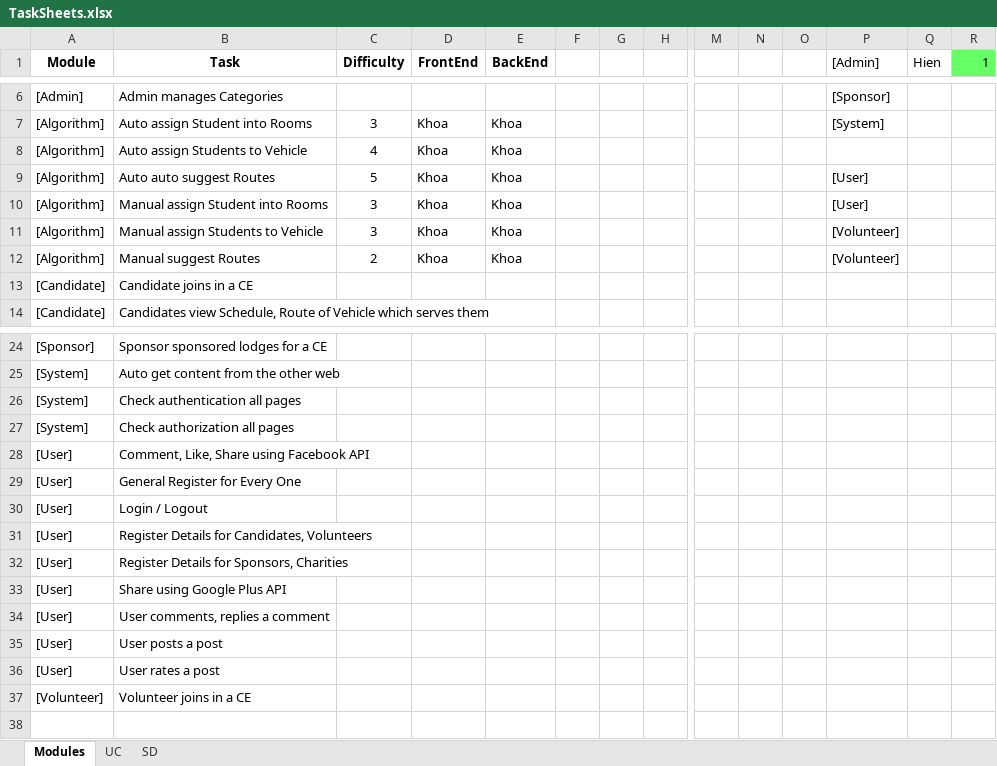
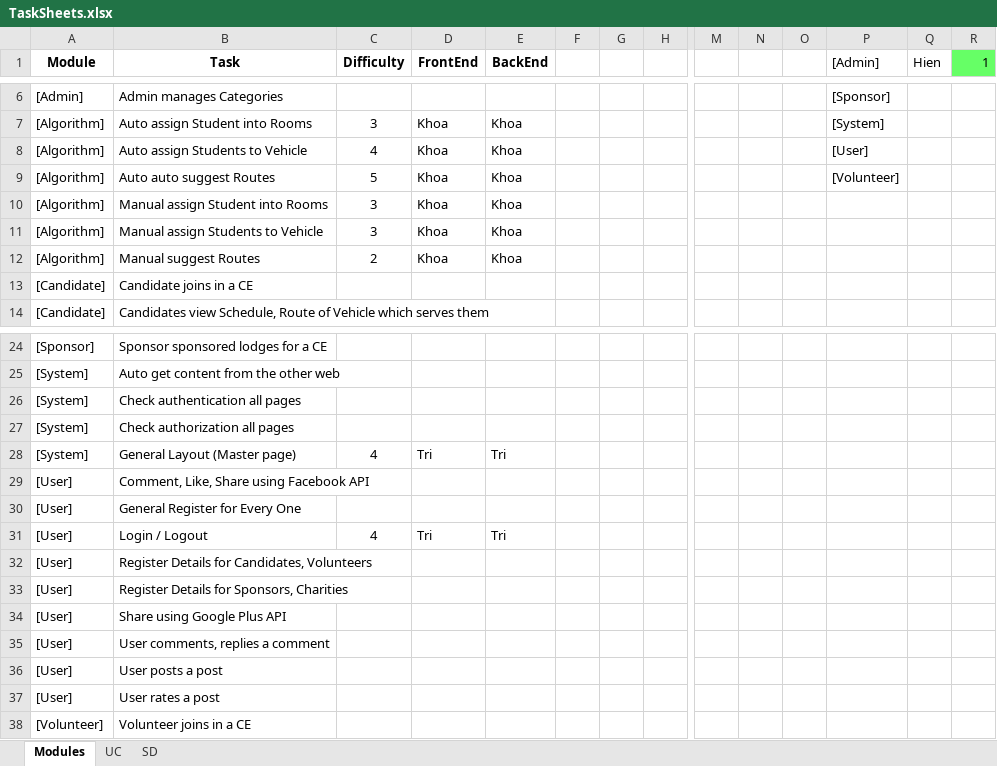
Before and after one commit to huutri92/group-22-tsmt, an Excel workbook: TaskSheets.xlsx, sheet Modules, drawn as a sheet; only a part is shown, gaps mark what is left out; values as stored, in another font and other column widths than the file's, no borders; addresses are those after the commit; rows hold the shown columns only; the diff names each change by its address in the sheet, - before the commit and + after, or states it on an @@ line.

```diff
--- a/TaskSheets.xlsx (sheet Modules)
+++ b/TaskSheets.xlsx (sheet Modules)
-P8 ([Admin]): (empty)
+P8 ([Admin]): [User]
-P9 ([Admin]): [User]
+P9 ([Admin]): [Volunteer]
-P10 ([Admin]): [User]
+P10 ([Admin]): (empty)
-P11:P12 ([Admin]): [Volunteer]
+P11:P12 ([Admin]): (empty)
+row 28: [System] | General Layout (Master page) | 4 | Tri | Tri
-C31 (Difficulty): (empty)
+C31 (Difficulty): 4
-D31 (FrontEnd): (empty)
+D31 (FrontEnd): Tri
-E31 (BackEnd): (empty)
+E31 (BackEnd): Tri
```
